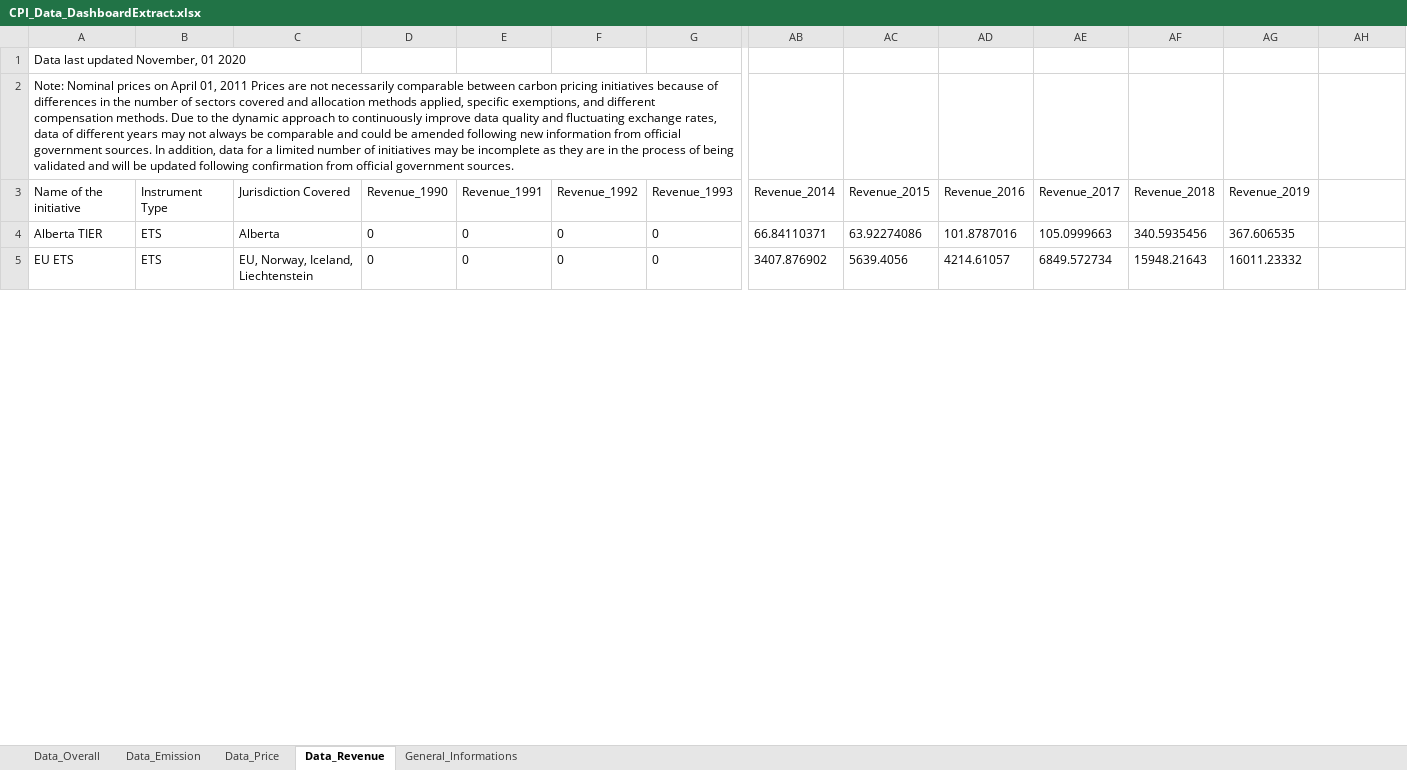
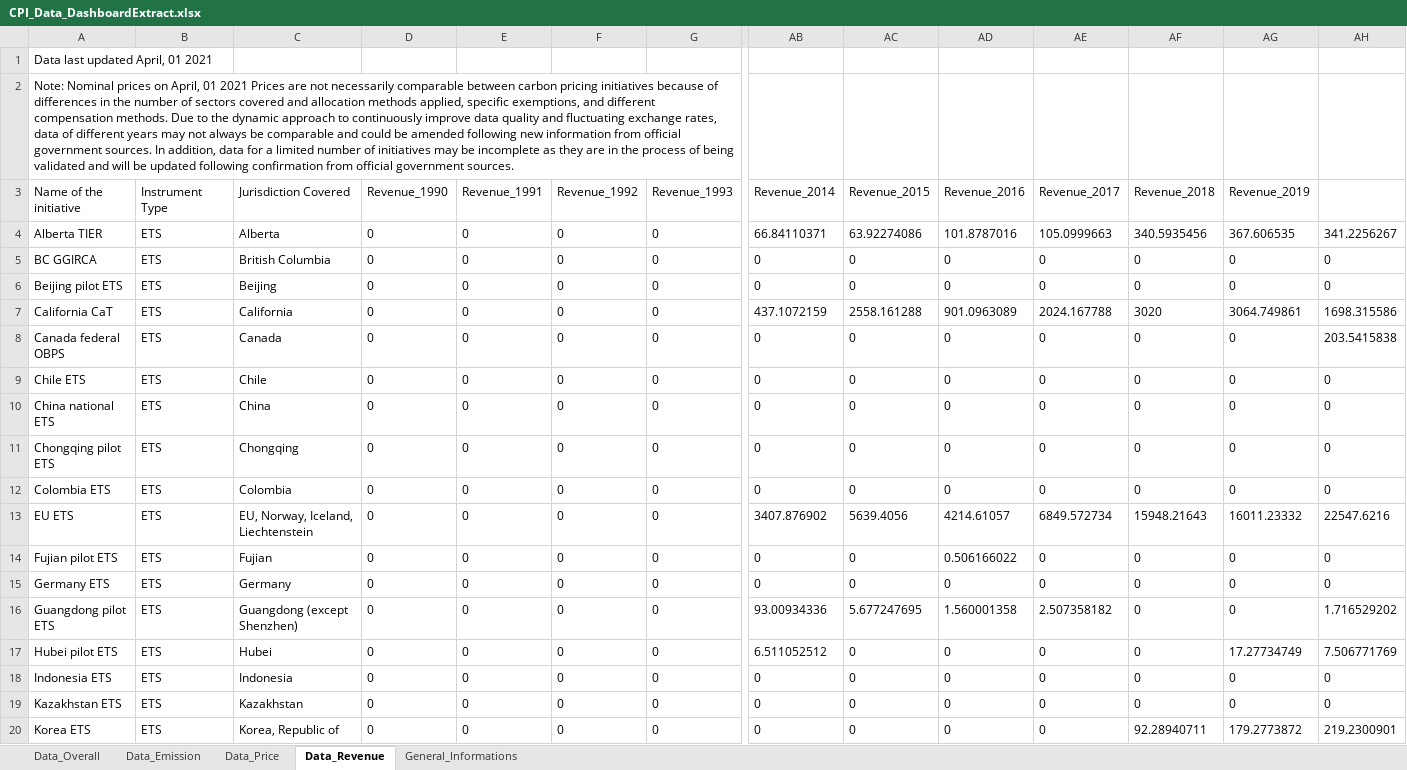
Before and after one commit to barryquinn1/lurking_in_shadows, an Excel workbook: CPI_Data_DashboardExtract.xlsx, sheet Data_Revenue, drawn as a sheet; only a part is shown, gaps mark what is left out; values as stored, in another font and other column widths than the file's, no borders; addresses are those after the commit; rows hold the shown columns only; the diff covers the shown part only; the diff names each change by its address in the sheet, - before the commit and + after, or states it on an @@ line.

```diff
--- a/CPI_Data_DashboardExtract.xlsx (sheet Data_Revenue)
+++ b/CPI_Data_DashboardExtract.xlsx (sheet Data_Revenue)
-A1 (Name of the initiative): Data last updated November, 01 2020
+A1 (Name of the initiative): Data last updated April, 01 2021
-A2 (Name of the initiative): …prices on April 01, 2011 Prices are…
+A2 (Name of the initiative): …prices on April, 01 2021 Prices are…
-AH4: (empty)
+AH4: 341.2256267
+row 5: BC GGIRCA | ETS | British Columbia | 0 | 0 | 0 | 0 | 0 | 0 | 0 | 0 | 0 | 0 | 0
+row 6: Beijing pilot ETS | ETS | Beijing | 0 | 0 | 0 | 0 | 0 | 0 | 0 | 0 | 0 | 0 | 0
+row 7: California CaT | ETS | California | 0 | 0 | 0 | 0 | 437.1072159 | 2558.161288 | 901.0963089 | 2024.167788 | 3020 | 3064.749861 | 1698.315586
+row 8: Canada federal OBPS | ETS | Canada | 0 | 0 | 0 | 0 | 0 | 0 | 0 | 0 | 0 | 0 | 203.5415838
+row 9: Chile ETS | ETS | Chile | 0 | 0 | 0 | 0 | 0 | 0 | 0 | 0 | 0 | 0 | 0
+row 10: China national ETS | ETS | China | 0 | 0 | 0 | 0 | 0 | 0 | 0 | 0 | 0 | 0 | 0
+row 11: Chongqing pilot ETS | ETS | Chongqing | 0 | 0 | 0 | 0 | 0 | 0 | 0 | 0 | 0 | 0 | 0
+row 12: Colombia ETS | ETS | Colombia | 0 | 0 | 0 | 0 | 0 | 0 | 0 | 0 | 0 | 0 | 0
-AH13: (empty)
+AH13: 22547.6216
+row 14: Fujian pilot ETS | ETS | Fujian | 0 | 0 | 0 | 0 | 0 | 0 | 0.506166022 | 0 | 0 | 0 | 0
+row 15: Germany ETS | ETS | Germany | 0 | 0 | 0 | 0 | 0 | 0 | 0 | 0 | 0 | 0 | 0
+row 16: Guangdong pilot ETS | ETS | Guangdong (except Shenzhen) | 0 | 0 | 0 | 0 | 93.00934336 | 5.677247695 | 1.560001358 | 2.507358182 | 0 | 0 | 1.716529202
+row 17: Hubei pilot ETS | ETS | Hubei | 0 | 0 | 0 | 0 | 6.511052512 | 0 | 0 | 0 | 0 | 17.27734749 | 7.506771769
+row 18: Indonesia ETS | ETS | Indonesia | 0 | 0 | 0 | 0 | 0 | 0 | 0 | 0 | 0 | 0 | 0
+row 19: Kazakhstan ETS | ETS | Kazakhstan | 0 | 0 | 0 | 0 | 0 | 0 | 0 | 0 | 0 | 0 | 0
+row 20: Korea ETS | ETS | Korea, Republic of | 0 | 0 | 0 | 0 | 0 | 0 | 0 | 0 | 92.28940711 | 179.2773872 | 219.2300901
```
Also changed, not shown: 23 added rows and 6 edited cells elsewhere in this sheet, sheet Data_Price, sheet General_Informations, sheet Data_Overall, sheet Data_Emission, 29 other files.
